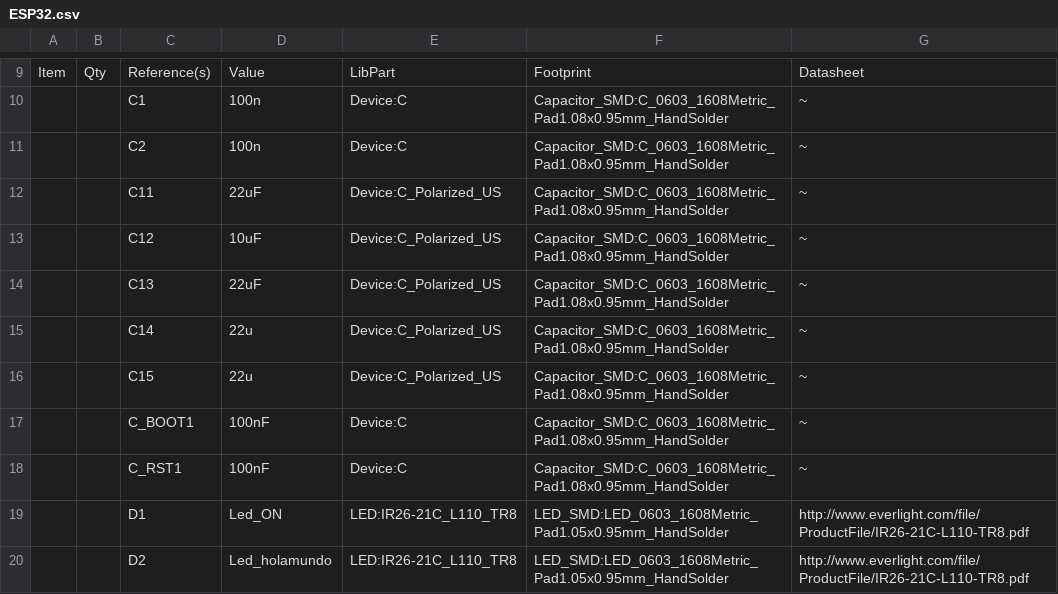
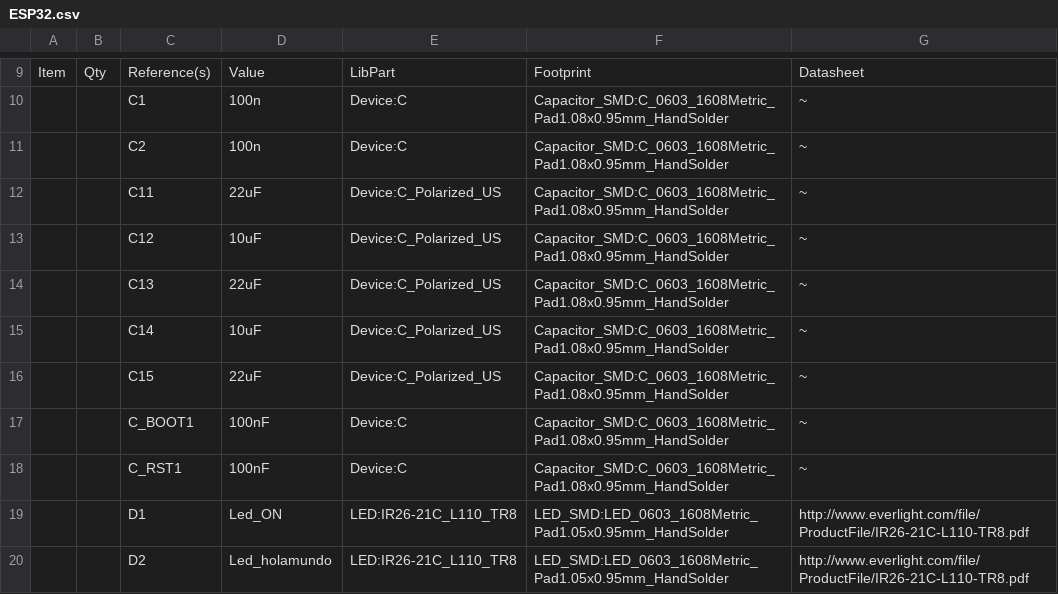
Before and after one commit to Diegoapp55/Proyecto-Sistemas-Embebidos-Smash-Rows, a CSV file: Esquemáticos/ESP32/ESP32.csv, drawn as a sheet; only a part is shown, gaps mark what is left out; the diff covers the shown part only; the diff names each change by its address in the sheet, - before the commit and + after, or states it on an @@ line.

```diff
--- a/Esquemáticos/ESP32/ESP32.csv
+++ b/Esquemáticos/ESP32/ESP32.csv
-D15: 22u
+D15: 10uF
-D16: 22u
+D16: 22uF
```
Also changed, not shown: 1 removed row, 17 edited cells and row numbers in column A elsewhere in this file, 19 other files.
